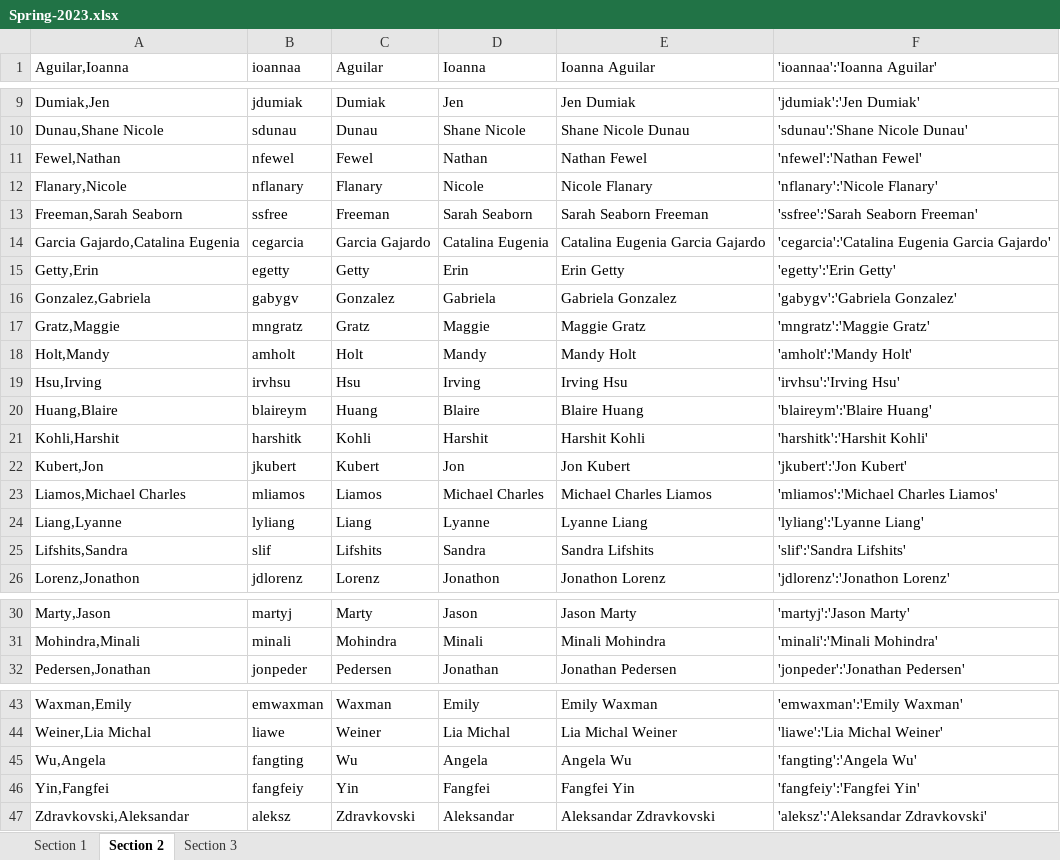
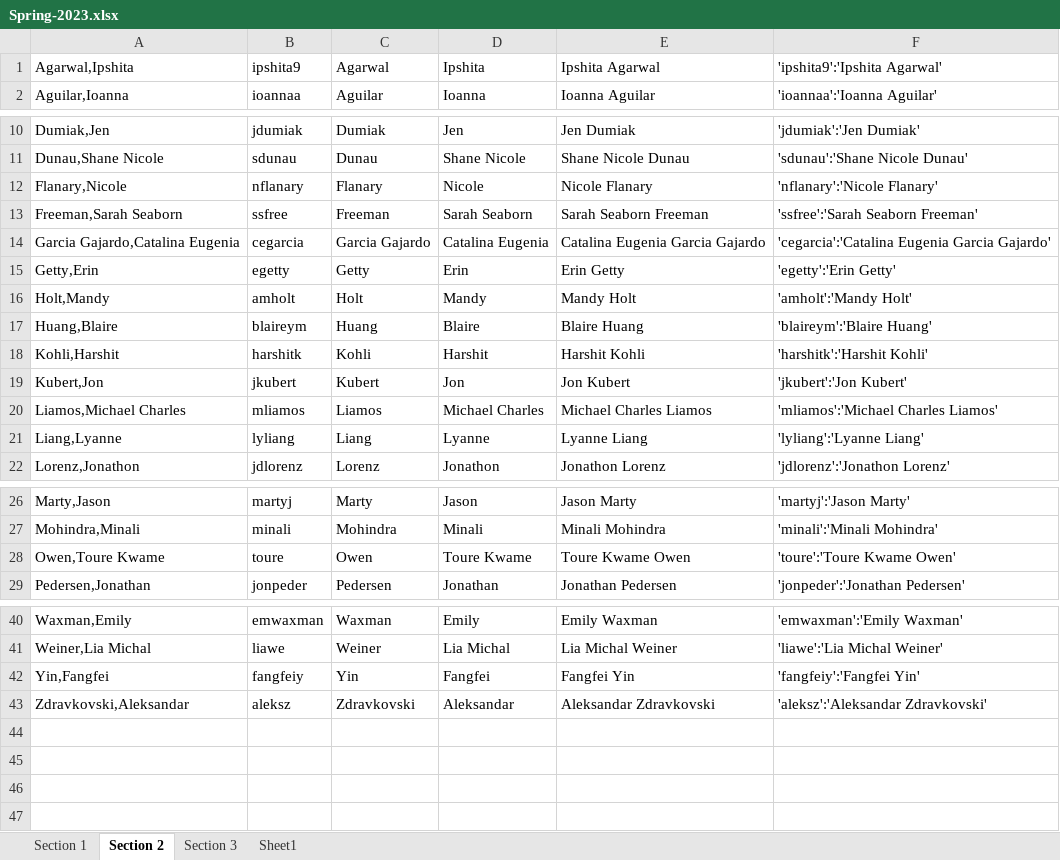
Before and after one commit to atwel/gsb_class_app, an Excel workbook: _rooms/Spring-2023.xlsx, sheet Section 2, drawn as a sheet; only a part is shown, gaps mark what is left out; values as stored, in another font and other column widths than the file's, no borders; removed rows and columns are numbered as before the commit, all else as after; the diff names each change by its address in the sheet, - before the commit and + after, or states it on an @@ line.

```diff
--- a/_rooms/Spring-2023.xlsx (sheet Section 2)
+++ b/_rooms/Spring-2023.xlsx (sheet Section 2)
+sheet tab: Sheet1
+row 1: Agarwal,Ipshita | ipshita9 | Agarwal | Ipshita | Ipshita Agarwal | 'ipshita9':'Ipshita Agarwal'
-row 11: Fewel,Nathan | nfewel | Fewel | Nathan | Nathan Fewel | 'nfewel':'Nathan Fewel'
-row 16: Gonzalez,Gabriela | gabygv | Gonzalez | Gabriela | Gabriela Gonzalez | 'gabygv':'Gabriela Gonzalez'
-row 17: Gratz,Maggie | mngratz | Gratz | Maggie | Maggie Gratz | 'mngratz':'Maggie Gratz'
-row 19: Hsu,Irving | irvhsu | Hsu | Irving | Irving Hsu | 'irvhsu':'Irving Hsu'
-row 25: Lifshits,Sandra | slif | Lifshits | Sandra | Sandra Lifshits | 'slif':'Sandra Lifshits'
+row 28: Owen,Toure Kwame | toure | Owen | Toure Kwame | Toure Kwame Owen | 'toure':'Toure Kwame Owen'
-row 45: Wu,Angela | fangting | Wu | Angela | Angela Wu | 'fangting':'Angela Wu'
```
Also changed, not shown: sheet Section 1, sheet Section 3, formulas that keep their value, _static/NoCode/Sproles Point System.xlsx, _static/NoCode/Stanfield Point System.xlsx, 10 other files.
